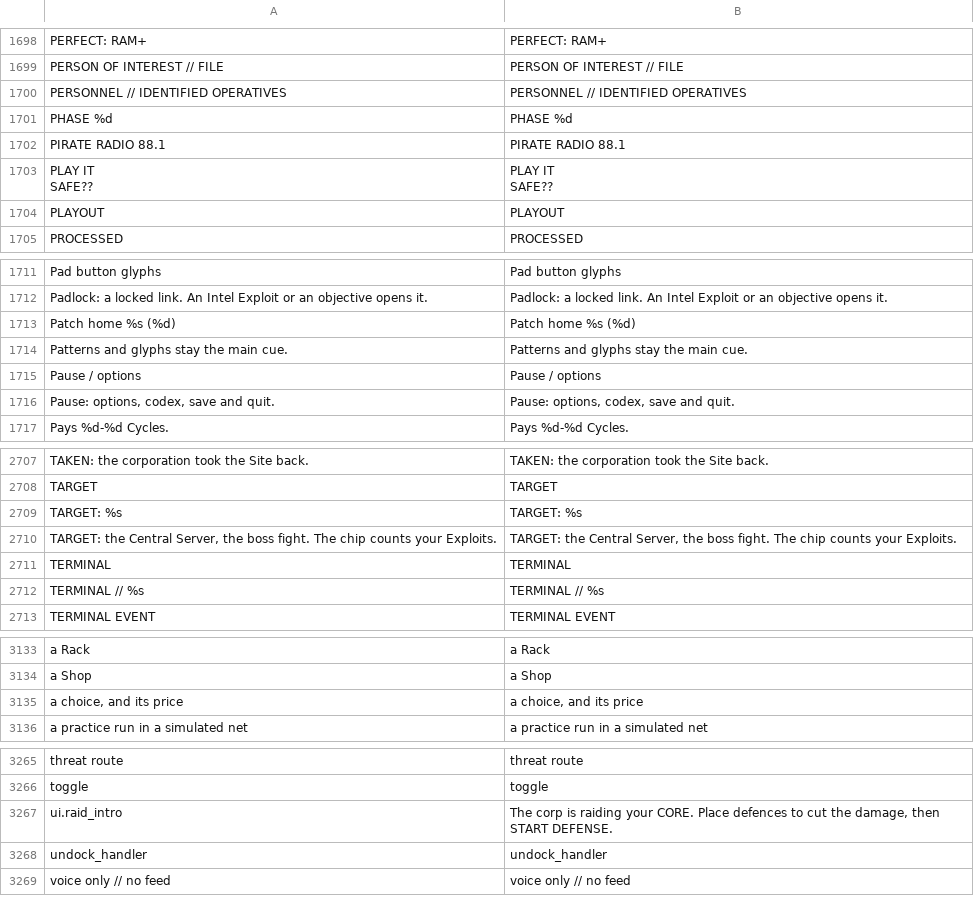
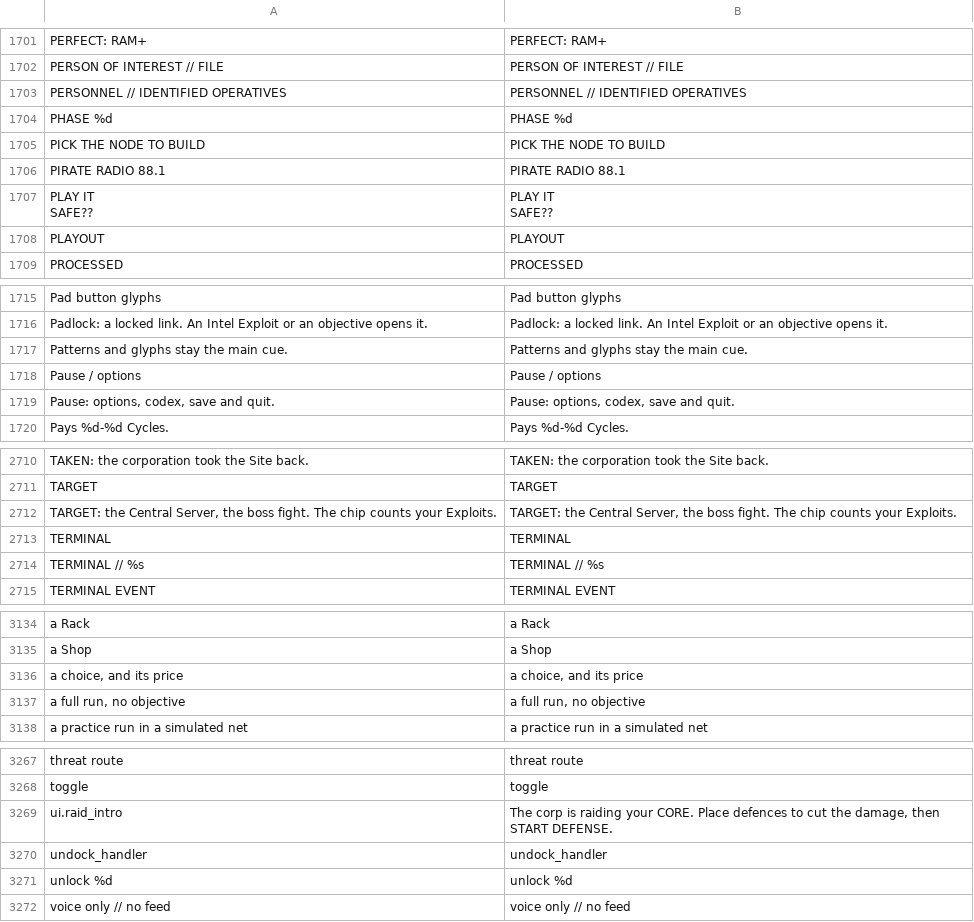
Before and after one commit to Noitues/REBEL_CELL, a CSV file: assets/text/strings.csv, drawn as a sheet; only a part is shown, gaps mark what is left out; the diff covers the shown part only.

```diff
--- a/assets/text/strings.csv
+++ b/assets/text/strings.csv
@@ -1723,2 +1726,3 @@ PERSONNEL  //  IDENTIFIED OPERATIVES,PERSONNEL  //  IDENTIFIED OPERATIVES
 PHASE %d,PHASE %d
+PICK THE NODE TO BUILD,PICK THE NODE TO BUILD
 PIRATE RADIO 88.1,PIRATE RADIO 88.1
@@ -1736,3 +1740,2 @@ Pad button glyphs,Pad button glyphs
 Padlock: a locked link. An Intel Exploit or an objective opens it.,Padlock: a locked link. An Intel Exploit or an objective opens it.
-Patch home %s (%d),Patch home %s (%d)
 Patterns and glyphs stay the main cue.,Patterns and glyphs stay the main cue.
@@ -2736,3 +2739,2 @@ TAKEN: the corporation took the Site back.,TAKEN: the corporation took the Site
 TARGET,TARGET
-TARGET: %s,TARGET: %s
 "TARGET: the Central Server, the boss fight. The chip counts your Exploits.","TARGET: the Central Server, the boss fight. The chip counts your Exploits."
@@ -3163,2 +3164,3 @@ a Shop,a Shop
 "a choice, and its price","a choice, and its price"
+"a full run, no objective","a full run, no objective"
 a practice run in a simulated net,a practice run in a simulated net
@@ -3298,2 +3300,3 @@ ui.raid_intro,"The corp is raiding your CORE. Place defences to cut the damage,
 undock_handler,undock_handler
+unlock %d,unlock %d
 voice only // no feed,voice only // no feed
```
Also changed, not shown: 10 added rows and 8 removed rows elsewhere in this file, 8 other files.
